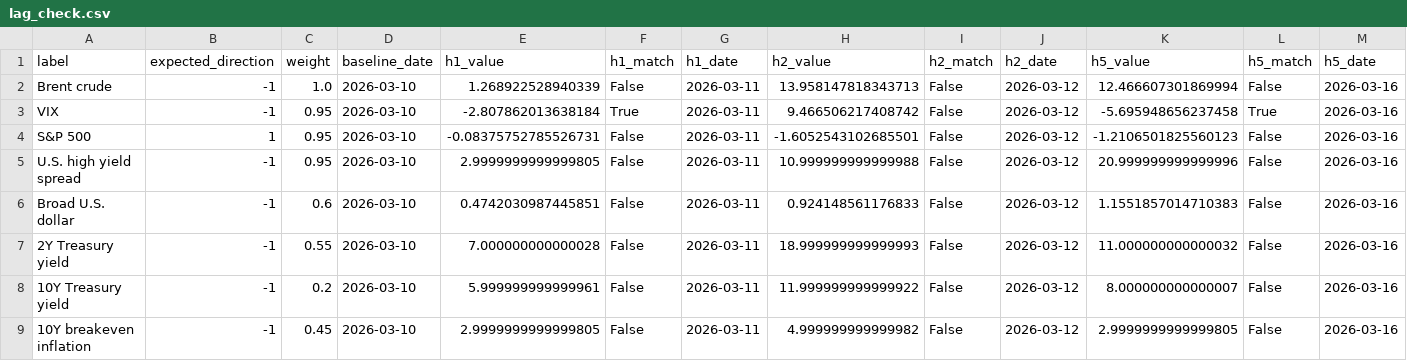
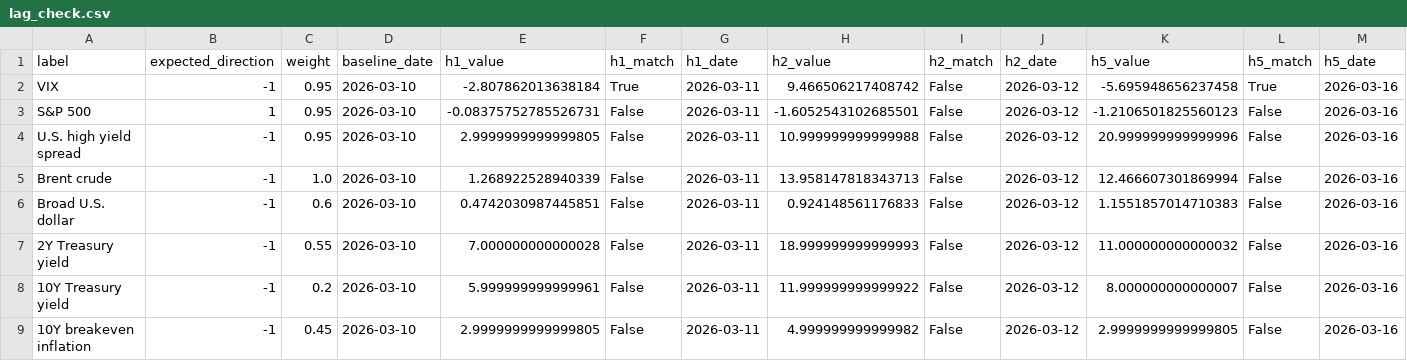
Before and after one commit to jaeseokh/jaeseokh.github.io, a CSV file: research/generated/lag_check.csv, drawn as a sheet; only a part is shown; removed rows and columns are numbered as before the commit, all else as after; rows hold the shown columns only; the diff names each change by its address in the sheet, - before the commit and + after, or states it on an @@ line.

```diff
--- a/research/generated/lag_check.csv
+++ b/research/generated/lag_check.csv
-row 2: Brent crude | -1 | 1.0 | 2026-03-10 | 1.268922528940339 | False | 2026-03-11 | 13.958147818343713 | False | 2026-03-12 | 12.466607301869994 | False | 2026-03-16
+row 5: Brent crude | -1 | 1.0 | 2026-03-10 | 1.268922528940339 | False | 2026-03-11 | 13.958147818343713 | False | 2026-03-12 | 12.466607301869994 | False | 2026-03-16
```
Also changed, not shown: research/generated/scenario_scores.csv, research/generated/signal_dashboard.csv, 14 other files.
